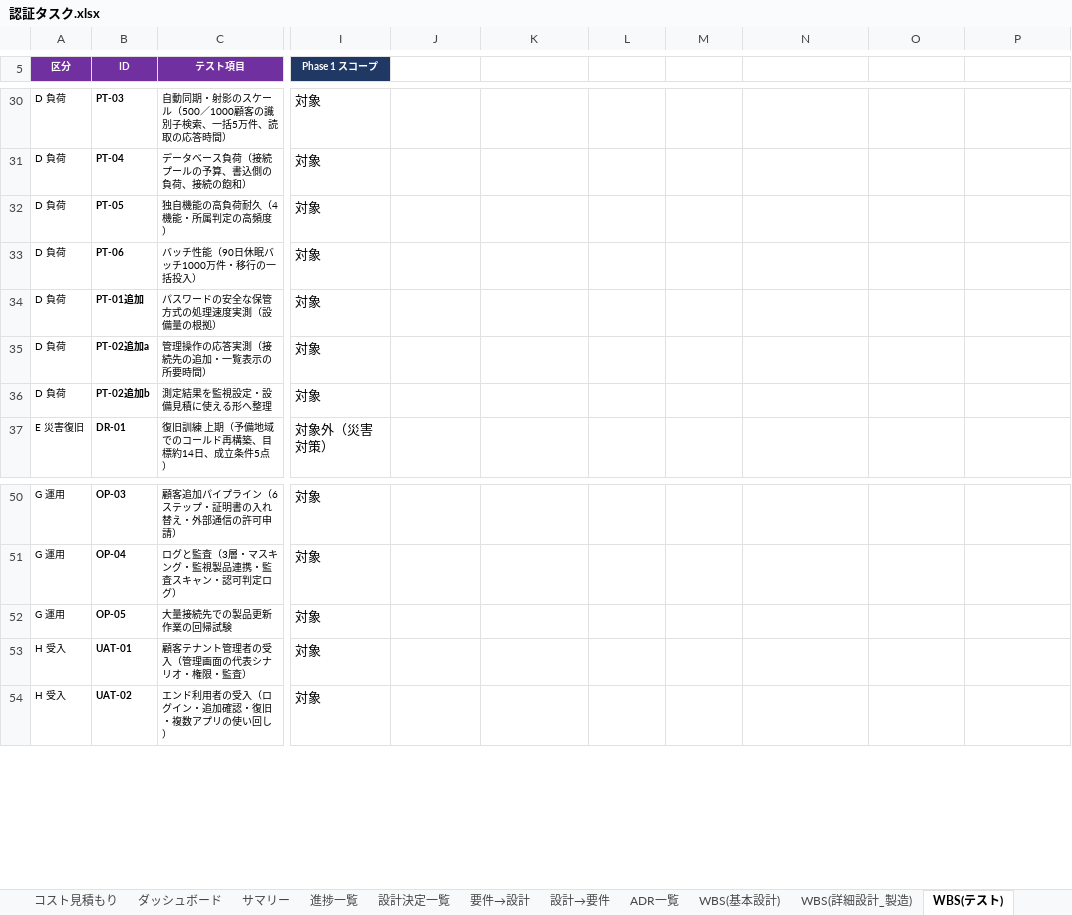
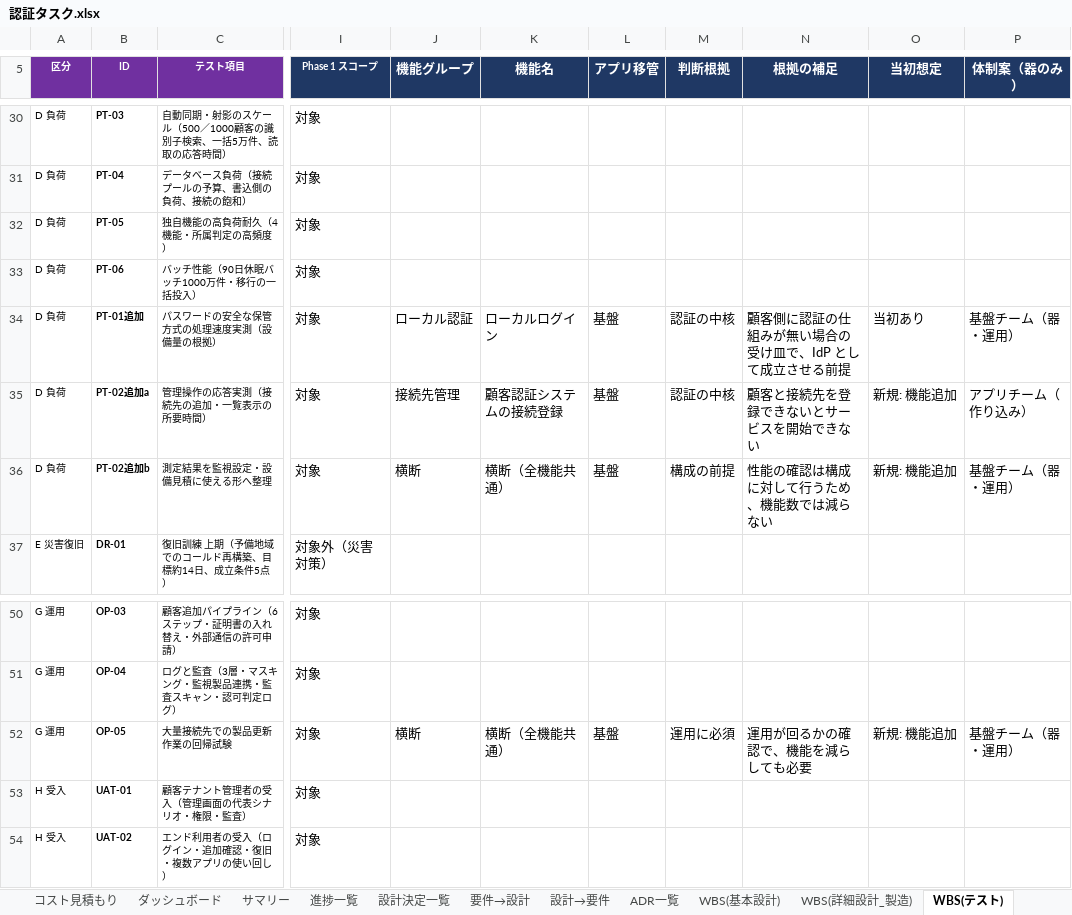
Before and after one commit to suepie/aws-atuh-poc, an Excel workbook: doc/excel/認証タスク.xlsx, sheet WBS(テスト), drawn as a sheet; only a part is shown, gaps mark what is left out; values as stored, in another font and other column widths than the file's, no borders; conditional formats not drawn; the diff names each change by its address in the sheet, - before the commit and + after, or states it on an @@ line.

```diff
--- a/doc/excel/認証タスク.xlsx (sheet WBS(テスト))
+++ b/doc/excel/認証タスク.xlsx (sheet WBS(テスト))
-J5: (empty)
+J5: 機能グループ
-J5:P5 fill: none
+J5:P5 fill: #1F3864
-K5: (empty)
+K5: 機能名
-L5: (empty)
+L5: アプリ移管
-M5: (empty)
+M5: 判断根拠
-N5: (empty)
+N5: 根拠の補足
-O5: (empty)
+O5: 当初想定
-P5: (empty)
+P5: 体制案（器のみ）
-J34 (機能グループ): (empty)
+J34 (機能グループ): ローカル認証
-K34 (機能名): (empty)
+K34 (機能名): ローカルログイン
-L34:L36 (アプリ移管): (empty)
+L34:L36 (アプリ移管): 基盤
-M34:M35 (判断根拠): (empty)
+M34:M35 (判断根拠): 認証の中核
-N34 (根拠の補足): (empty)
+N34 (根拠の補足): 顧客側に認証の仕組みが無い場合の受け皿で、IdP として成立させる前提
-O34 (当初想定): (empty)
+O34 (当初想定): 当初あり
-P34 (体制案（器のみ）): (empty)
+P34 (体制案（器のみ）): 基盤チーム（器・運用）
-J35 (機能グループ): (empty)
+J35 (機能グループ): 接続先管理
-K35 (機能名): (empty)
+K35 (機能名): 顧客認証システムの接続登録
-N35 (根拠の補足): (empty)
+N35 (根拠の補足): 顧客と接続先を登録できないとサービスを開始できない
-O35:O36 (当初想定): (empty)
+O35:O36 (当初想定): 新規: 機能追加
-P35 (体制案（器のみ）): (empty)
+P35 (体制案（器のみ）): アプリチーム（作り込み）
-J36 (機能グループ): (empty)
+J36 (機能グループ): 横断
-K36 (機能名): (empty)
+K36 (機能名): 横断（全機能共通）
-M36 (判断根拠): (empty)
+M36 (判断根拠): 構成の前提
-N36 (根拠の補足): (empty)
+N36 (根拠の補足): 性能の確認は構成に対して行うため、機能数では減らない
-P36 (体制案（器のみ）): (empty)
+P36 (体制案（器のみ）): 基盤チーム（器・運用）
-J52 (機能グループ): (empty)
+J52 (機能グループ): 横断
-K52 (機能名): (empty)
+K52 (機能名): 横断（全機能共通）
-L52 (アプリ移管): (empty)
+L52 (アプリ移管): 基盤
-M52 (判断根拠): (empty)
+M52 (判断根拠): 運用に必須
-N52 (根拠の補足): (empty)
+N52 (根拠の補足): 運用が回るかの確認で、機能を減らしても必要
-O52 (当初想定): (empty)
+O52 (当初想定): 新規: 機能追加
-P52 (体制案（器のみ）): (empty)
+P52 (体制案（器のみ）): 基盤チーム（器・運用）
```
Also changed, not shown: sheet WBS(基本設計), sheet サマリ(機能・担当), hidden cells.
